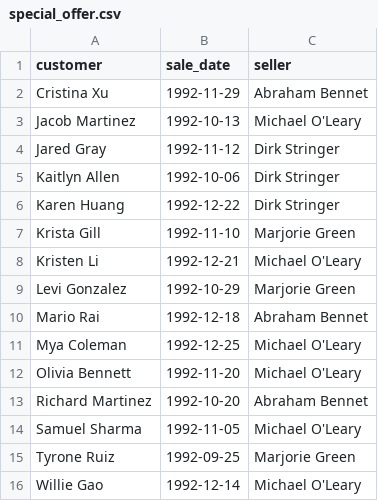
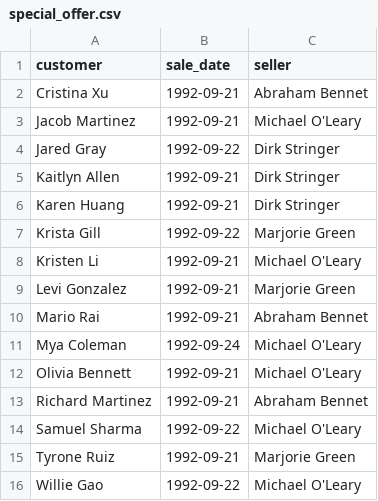
Before and after one commit to IcePenguinDiscoPanda/data-analytics-project-92, a CSV file: special_offer.csv, drawn as a sheet.

```diff
--- a/special_offer.csv
+++ b/special_offer.csv
@@ -1,16 +1,16 @@
 "customer","sale_date","seller"
-Cristina Xu,1992-11-29,Abraham Bennet
-Jacob Martinez,1992-10-13,Michael O'Leary
-Jared Gray,1992-11-12,Dirk Stringer
-Kaitlyn Allen,1992-10-06,Dirk Stringer
-Karen Huang,1992-12-22,Dirk Stringer
-Krista Gill,1992-11-10,Marjorie Green
-Kristen Li,1992-12-21,Michael O'Leary
-Levi Gonzalez,1992-10-29,Marjorie Green
-Mario Rai,1992-12-18,Abraham Bennet
-Mya Coleman,1992-12-25,Michael O'Leary
-Olivia Bennett,1992-11-20,Michael O'Leary
-Richard Martinez,1992-10-20,Abraham Bennet
-Samuel Sharma,1992-11-05,Michael O'Leary
-Tyrone Ruiz,1992-09-25,Marjorie Green
-Willie Gao,1992-12-14,Michael O'Leary
+Cristina Xu,1992-09-21,Abraham Bennet
+Jacob Martinez,1992-09-21,Michael O'Leary
+Jared Gray,1992-09-22,Dirk Stringer
+Kaitlyn Allen,1992-09-21,Dirk Stringer
+Karen Huang,1992-09-21,Dirk Stringer
+Krista Gill,1992-09-22,Marjorie Green
+Kristen Li,1992-09-21,Michael O'Leary
+Levi Gonzalez,1992-09-21,Marjorie Green
+Mario Rai,1992-09-21,Abraham Bennet
+Mya Coleman,1992-09-24,Michael O'Leary
+Olivia Bennett,1992-09-21,Michael O'Leary
+Richard Martinez,1992-09-21,Abraham Bennet
+Samuel Sharma,1992-09-22,Michael O'Leary
+Tyrone Ruiz,1992-09-21,Marjorie Green
+Willie Gao,1992-09-22,Michael O'Leary
```
Also changed, not shown: 1 other file.
